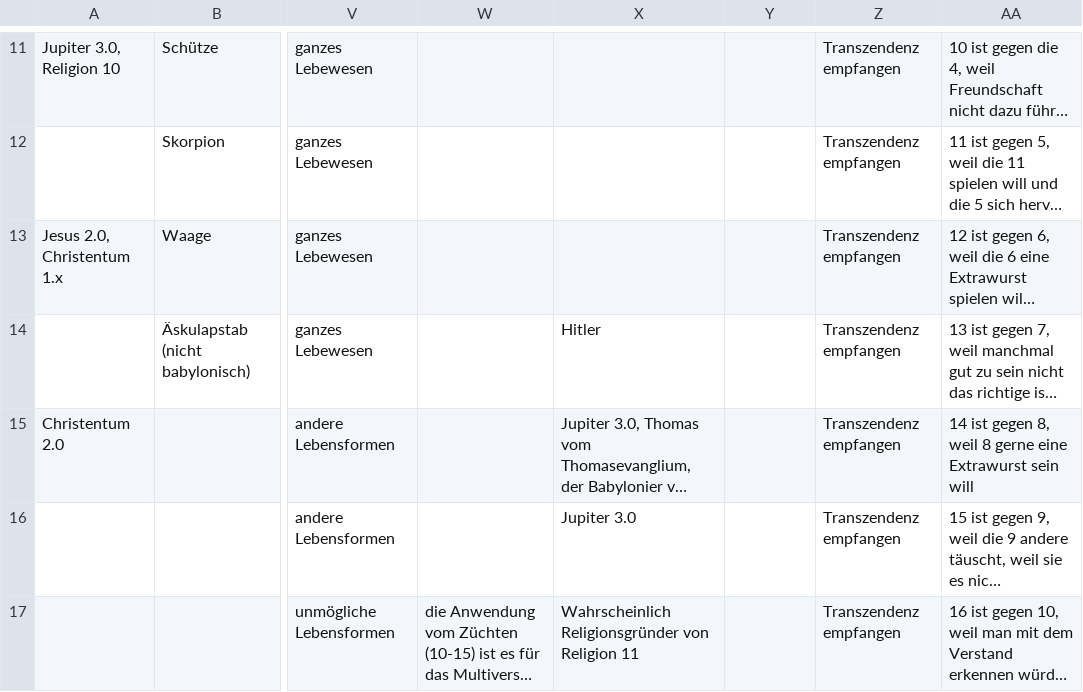
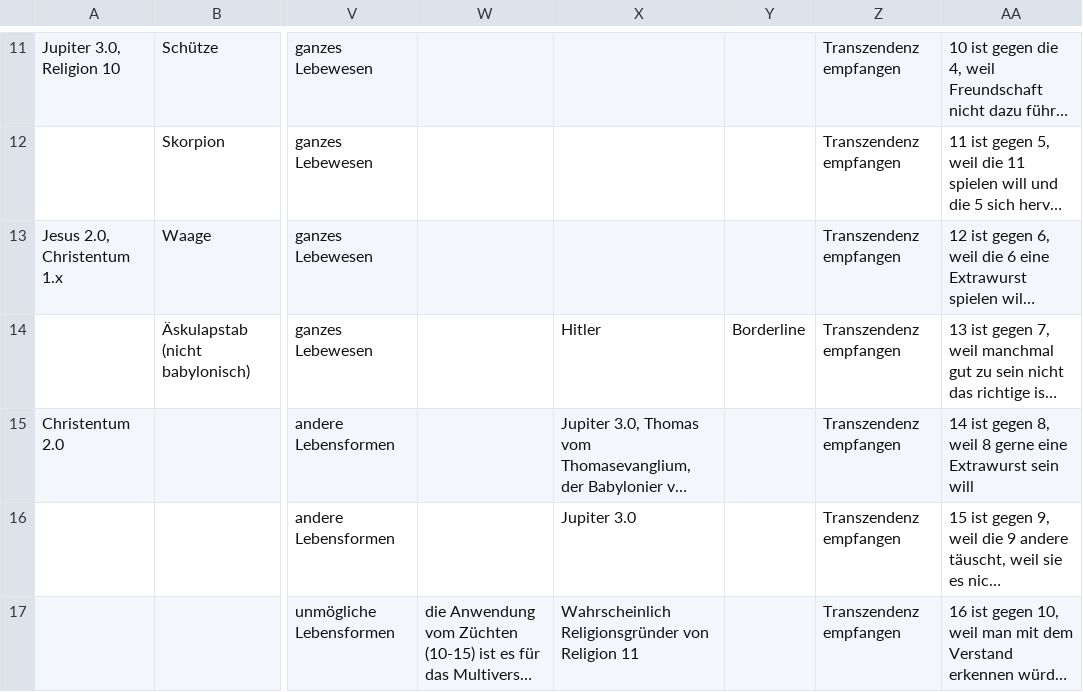
Before and after one commit to githubuser2000/reta.old.repaired, a CSV file: religion.csv, drawn as a sheet; only a part is shown, gaps mark what is left out; long unchanged cells end in …; the diff names each change by its address in the sheet, - before the commit and + after, or states it on an @@ line.

```diff
--- a/religion.csv
+++ b/religion.csv
-Y14: (empty)
+Y14: Borderline
```
Also changed, not shown: 6 other files.
